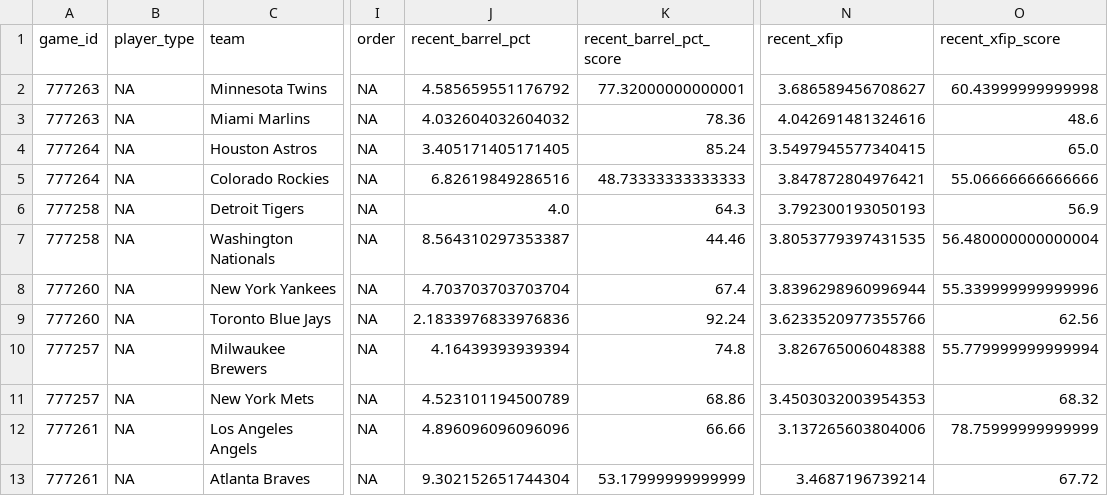
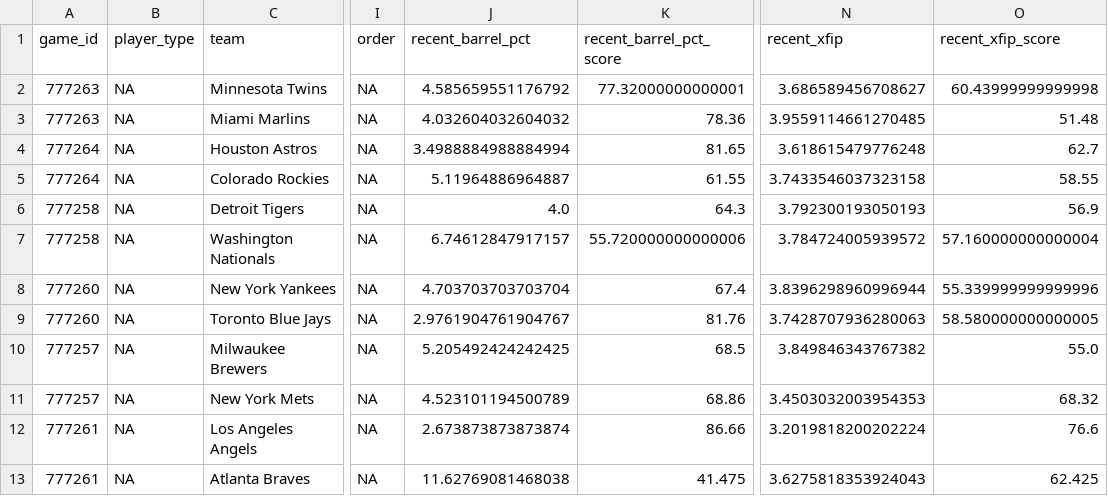
Before and after one commit to Fluidity1337/ai-ml-predictive-models, a CSV file: data/baseball/mlb/raw/mlb_combined_stats_20250703.csv, drawn as a sheet; only a part is shown, gaps mark what is left out; the diff covers the shown part only; the diff names each change by its address in the sheet, - before the commit and + after, or states it on an @@ line.

Commit message:
july 9th sheet

```diff
--- a/data/baseball/mlb/raw/mlb_combined_stats_20250703.csv
+++ b/data/baseball/mlb/raw/mlb_combined_stats_20250703.csv
-N3 (recent_xfip): 4.042691481324616
+N3 (recent_xfip): 3.9559114661270485
-O3 (recent_xfip_score): 48.6
+O3 (recent_xfip_score): 51.48
-J4 (recent_barrel_pct): 3.405171405171405
+J4 (recent_barrel_pct): 3.4988884988884994
-K4 (recent_barrel_pct_score): 85.24
+K4 (recent_barrel_pct_score): 81.65
-N4 (recent_xfip): 3.5497945577340415
+N4 (recent_xfip): 3.618615479776248
-O4 (recent_xfip_score): 65.0
+O4 (recent_xfip_score): 62.7
-J5 (recent_barrel_pct): 6.82619849286516
+J5 (recent_barrel_pct): 5.11964886964887
-K5 (recent_barrel_pct_score): 48.73333333333333
+K5 (recent_barrel_pct_score): 61.55
-N5 (recent_xfip): 3.847872804976421
+N5 (recent_xfip): 3.7433546037323158
-O5 (recent_xfip_score): 55.06666666666666
+O5 (recent_xfip_score): 58.55
-J7 (recent_barrel_pct): 8.564310297353387
+J7 (recent_barrel_pct): 6.74612847917157
-K7 (recent_barrel_pct_score): 44.46
+K7 (recent_barrel_pct_score): 55.720000000000006
-N7 (recent_xfip): 3.8053779397431535
+N7 (recent_xfip): 3.784724005939572
-O7 (recent_xfip_score): 56.480000000000004
+O7 (recent_xfip_score): 57.160000000000004
-J9 (recent_barrel_pct): 2.1833976833976836
+J9 (recent_barrel_pct): 2.9761904761904767
-K9 (recent_barrel_pct_score): 92.24
+K9 (recent_barrel_pct_score): 81.76
-N9 (recent_xfip): 3.6233520977355766
+N9 (recent_xfip): 3.7428707936280063
-O9 (recent_xfip_score): 62.56
+O9 (recent_xfip_score): 58.580000000000005
-J10 (recent_barrel_pct): 4.16439393939394
+J10 (recent_barrel_pct): 5.205492424242425
-K10 (recent_barrel_pct_score): 74.8
+K10 (recent_barrel_pct_score): 68.5
-N10 (recent_xfip): 3.826765006048388
+N10 (recent_xfip): 3.849846343767382
-O10 (recent_xfip_score): 55.779999999999994
+O10 (recent_xfip_score): 55.0
-J12 (recent_barrel_pct): 4.896096096096096
+J12 (recent_barrel_pct): 2.673873873873874
-K12 (recent_barrel_pct_score): 66.66
+K12 (recent_barrel_pct_score): 86.66
-N12 (recent_xfip): 3.137265603804006
+N12 (recent_xfip): 3.2019818200202224
-O12 (recent_xfip_score): 78.75999999999999
+O12 (recent_xfip_score): 76.6
-J13 (recent_barrel_pct): 9.302152651744304
+J13 (recent_barrel_pct): 11.62769081468038
-K13 (recent_barrel_pct_score): 53.17999999999999
+K13 (recent_barrel_pct_score): 41.475
-N13 (recent_xfip): 3.4687196739214
+N13 (recent_xfip): 3.6275818353924043
-O13 (recent_xfip_score): 67.72
+O13 (recent_xfip_score): 62.425
```
Also changed, not shown: 21 edited cells elsewhere in this file, data/baseball/mlb/raw/mlb_daily_game_summary_20250703.csv, 12 other files.
